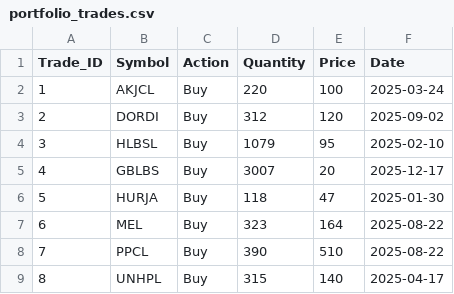
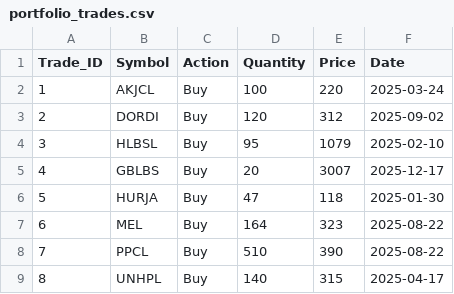
Before and after one commit to iamsrijit/Nepse, a CSV file: portfolio_trades.csv, drawn as a sheet.

Commit message:
Rearrange columns in portfolio_trades.csv
Reordered Quantity and Price columns in portfolio trades.

```diff
--- a/portfolio_trades.csv
+++ b/portfolio_trades.csv
@@ -1,9 +1,9 @@
 Trade_ID,Symbol,Action,Quantity,Price,Date
-1,AKJCL,Buy,220,100,2025-03-24
-2,DORDI,Buy,312,120,2025-09-02
-3,HLBSL,Buy,1079,95,2025-02-10
-4,GBLBS,Buy,3007,20,2025-12-17
-5,HURJA,Buy,118,47,2025-01-30
-6,MEL,Buy,323,164,2025-08-22
-7,PPCL,Buy,390,510,2025-08-22
-8,UNHPL,Buy,315,140,2025-04-17
+1,AKJCL,Buy,100,220,2025-03-24
+2,DORDI,Buy,120,312,2025-09-02
+3,HLBSL,Buy,95,1079,2025-02-10
+4,GBLBS,Buy,20,3007,2025-12-17
+5,HURJA,Buy,47,118,2025-01-30
+6,MEL,Buy,164,323,2025-08-22
+7,PPCL,Buy,510,390,2025-08-22
+8,UNHPL,Buy,140,315,2025-04-17
```
